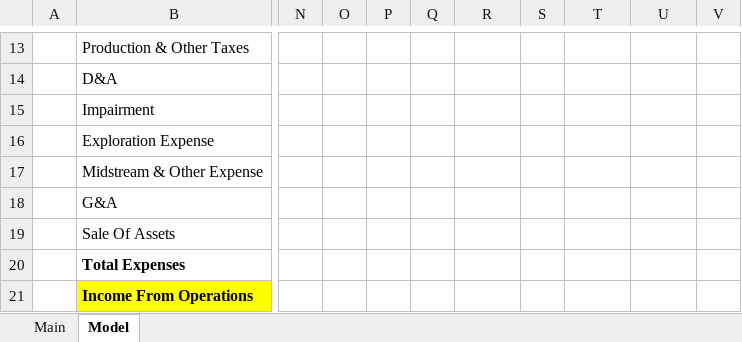
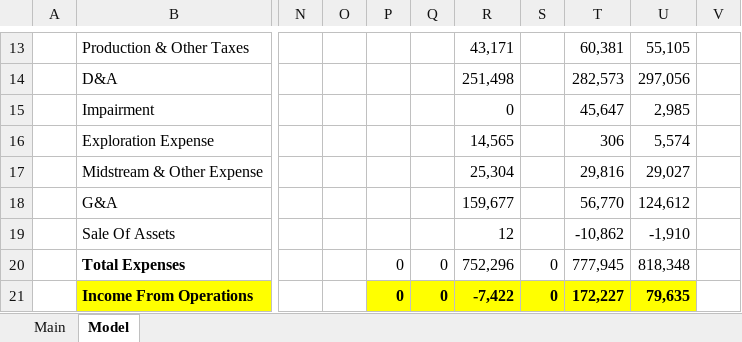
Before and after one commit to McKayCapital/Models, an Excel workbook: Cresent Energy.xlsx, sheet Model, drawn as a sheet; only a part is shown, gaps mark what is left out; values as stored, in another font and other column widths than the file's, no borders; the diff covers the shown part only; the diff names each change by its address in the sheet, - before the commit and + after, or states it on an @@ line.

```diff
--- a/Cresent Energy.xlsx (sheet Model)
+++ b/Cresent Energy.xlsx (sheet Model)
-R13: (empty)
+R13: 43,171
-T13: (empty)
+T13: 60,381
-U13: (empty)
+U13: 55,105
-R14: (empty)
+R14: 251,498
-T14: (empty)
+T14: 282,573
-U14: (empty)
+U14: 297,056
-R15: (empty)
+R15: 0
-T15: (empty)
+T15: 45,647
-U15: (empty)
+U15: 2,985
-R16: (empty)
+R16: 14,565
-T16: (empty)
+T16: 306
-U16: (empty)
+U16: 5,574
-R17: (empty)
+R17: 25,304
-T17: (empty)
+T17: 29,816
-U17: (empty)
+U17: 29,027
-R18: (empty)
+R18: 159,677
-T18: (empty)
+T18: 56,770
-U18: (empty)
+U18: 124,612
-R19: (empty)
+R19: 12
-T19: (empty)
+T19: -10,862
-U19: (empty)
+U19: -1,910
-P20:P21: (empty)
+P20:P21: 0
-Q20:Q21: (empty)
+Q20:Q21: 0
-R20: (empty)
+R20: 752,296
-S20:S21: (empty)
+S20:S21: 0
-T20: (empty)
+T20: 777,945
-U20: (empty)
+U20: 818,348
-P21:U21 fill: none
+P21:U21 fill: #FFFF00
-R21: (empty)
+R21: -7,422
-T21: (empty)
+T21: 172,227
-U21: (empty)
+U21: 79,635
```
Also changed, not shown: 234 edited cells and cell formats elsewhere in this sheet.
